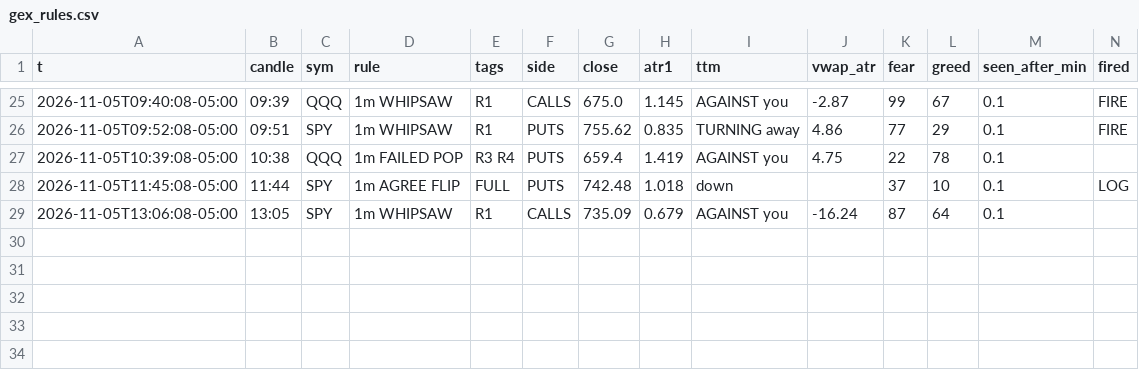
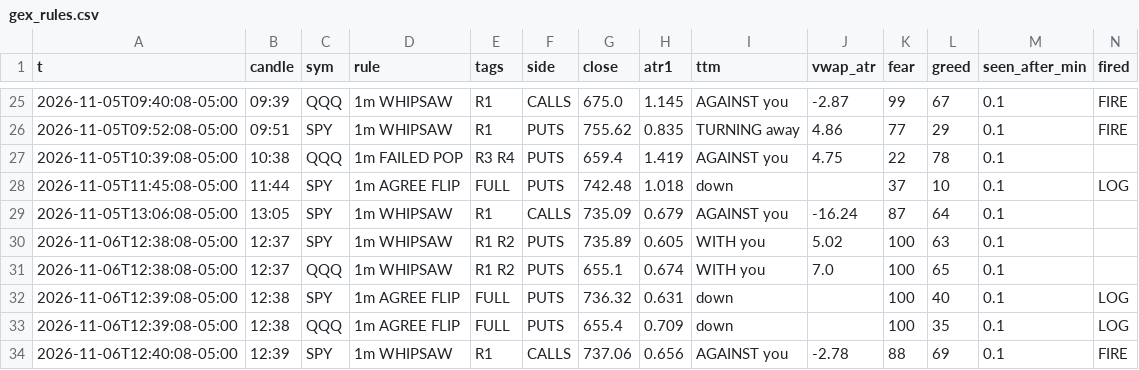
Before and after one commit to jnewsom188327/stoch-bot, a CSV file: gex_rules.csv, drawn as a sheet; only a part is shown, gaps mark what is left out; rows hold the shown columns only; the diff names each change by its address in the sheet, - before the commit and + after, or states it on an @@ line.

Commit message:
gex 1m rule fire 2026-11-06 12:40

```diff
--- a/gex_rules.csv
+++ b/gex_rules.csv
+row 30: 2026-11-06T12:38:08-05:00 | 12:37 | SPY | 1m WHIPSAW | R1 R2 | PUTS | 735.89 | 0.605 | WITH you | 5.02 | 100 | 63 | 0.1
+row 31: 2026-11-06T12:38:08-05:00 | 12:37 | QQQ | 1m WHIPSAW | R1 R2 | PUTS | 655.1 | 0.674 | WITH you | 7.0 | 100 | 65 | 0.1
+row 32: 2026-11-06T12:39:08-05:00 | 12:38 | SPY | 1m AGREE FLIP | FULL | PUTS | 736.32 | 0.631 | down |  | 100 | 40 | 0.1 | LOG
+row 33: 2026-11-06T12:39:08-05:00 | 12:38 | QQQ | 1m AGREE FLIP | FULL | PUTS | 655.4 | 0.709 | down |  | 100 | 35 | 0.1 | LOG
+row 34: 2026-11-06T12:40:08-05:00 | 12:39 | SPY | 1m WHIPSAW | R1 | CALLS | 737.06 | 0.656 | AGAINST you | -2.78 | 88 | 69 | 0.1 | FIRE
```
Also changed, not shown: 4 other files.
